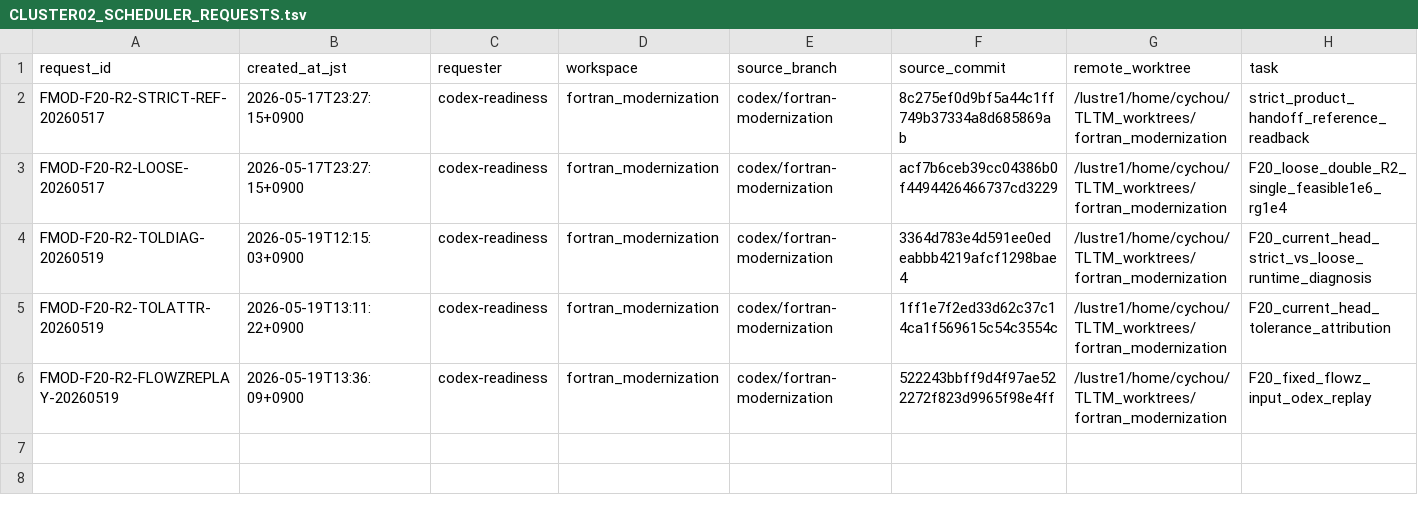
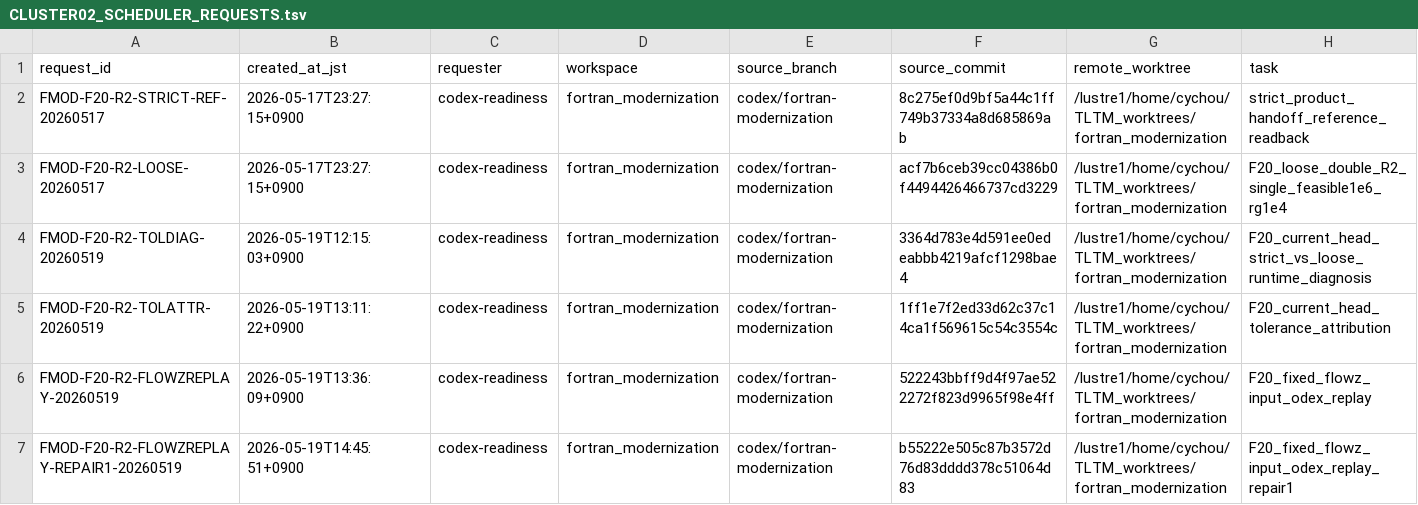
Before and after one commit to C-Y-Chou/generalized-thimble-hmc, a TSV file: codex/workspaces/fortran_modernization/state/CLUSTER02_SCHEDULER_REQUESTS.tsv, drawn as a sheet; only a part is shown; rows hold the shown columns only; the diff names each change by its address in the sheet, - before the commit and + after, or states it on an @@ line.

Commit message:
Request repaired F20 flowz replay run

```diff
--- a/codex/workspaces/fortran_modernization/state/CLUSTER02_SCHEDULER_REQUESTS.tsv
+++ b/codex/workspaces/fortran_modernization/state/CLUSTER02_SCHEDULER_REQUESTS.tsv
+row 7: FMOD-F20-R2-FLOWZREPLAY-REPAIR1-20260519 | 2026-05-19T14:45:51+0900 | codex-readiness | fortran_modernization | codex/fortran-modernization | b55222e505c87b3572d76d83dddd378c51064d83 | /lustre1/home/cychou/TLTM_worktrees/fortran_modernization | F20_fixed_flowz_input_odex_replay_repair1
```
